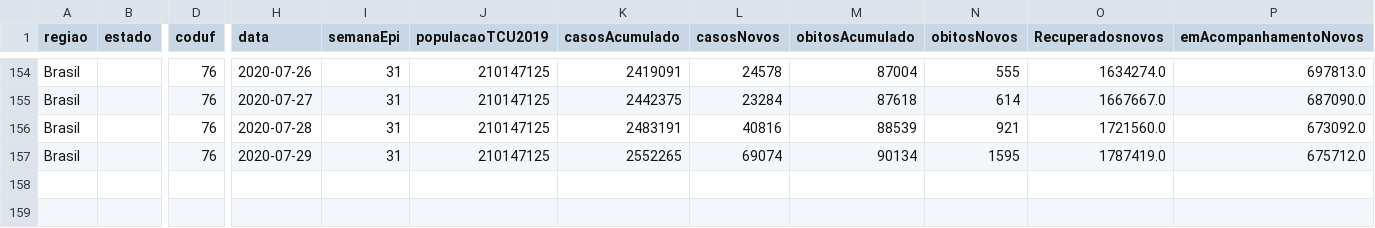
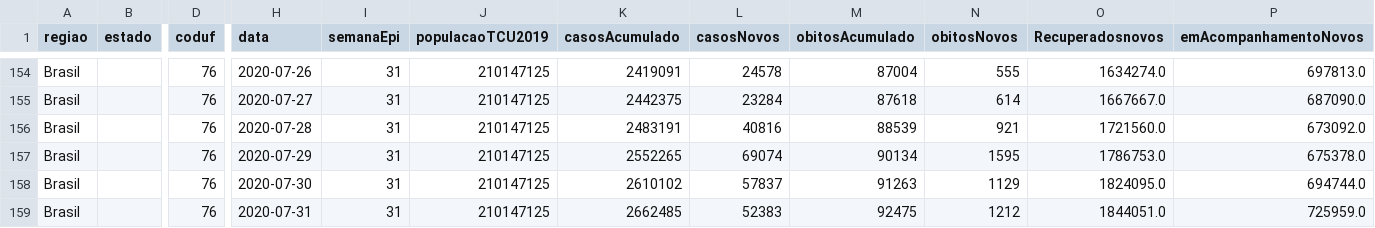
Before and after one commit to marcuswac/covid-br-data, a CSV file: covid-br-ms-country.csv, drawn as a sheet; only a part is shown, gaps mark what is left out; rows hold the shown columns only; the diff names each change by its address in the sheet, - before the commit and + after, or states it on an @@ line.

```diff
--- a/covid-br-ms-country.csv
+++ b/covid-br-ms-country.csv
-O157 (Recuperadosnovos): 1787419.0
+O157 (Recuperadosnovos): 1786753.0
-P157 (emAcompanhamentoNovos): 675712.0
+P157 (emAcompanhamentoNovos): 675378.0
+row 158: Brasil |  | 76 | 2020-07-30 | 31 | 210147125 | 2610102 | 57837 | 91263 | 1129 | 1824095.0 | 694744.0
+row 159: Brasil |  | 76 | 2020-07-31 | 31 | 210147125 | 2662485 | 52383 | 92475 | 1212 | 1844051.0 | 725959.0
```
Also changed, not shown: covid-br-ms-states.csv.
